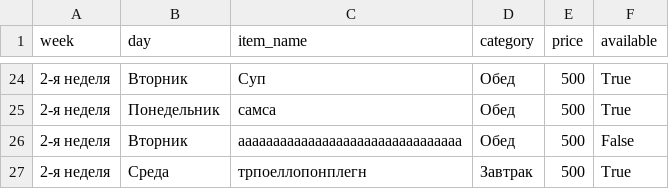
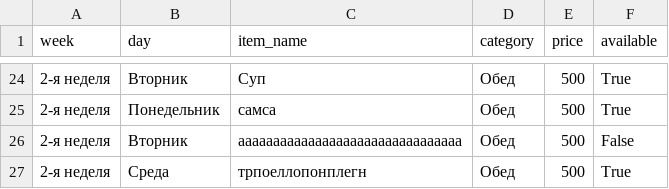
Before and after one commit to aidarpavl/Stolovaia-Zhd, a CSV file: menu.csv, drawn as a sheet; only a part is shown, gaps mark what is left out.

Commit message:
Мәзір

```diff
--- a/menu.csv
+++ b/menu.csv
@@ -26,2 +26,2 @@ week,day,item_name,category,price,available
 2-я неделя,Вторник,aaaaaaaaaaaaaaaaaaaaaaaaaaaaaaaa,Обед,500,False
-2-я неделя,Среда,трпоеллопонплегн,Завтрак,500,True
+2-я неделя,Среда,трпоеллопонплегн,Обед,500,True
```
